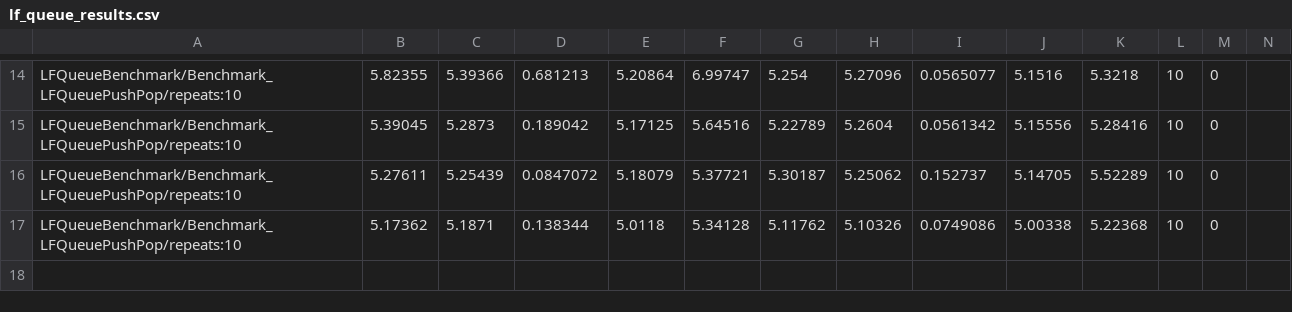
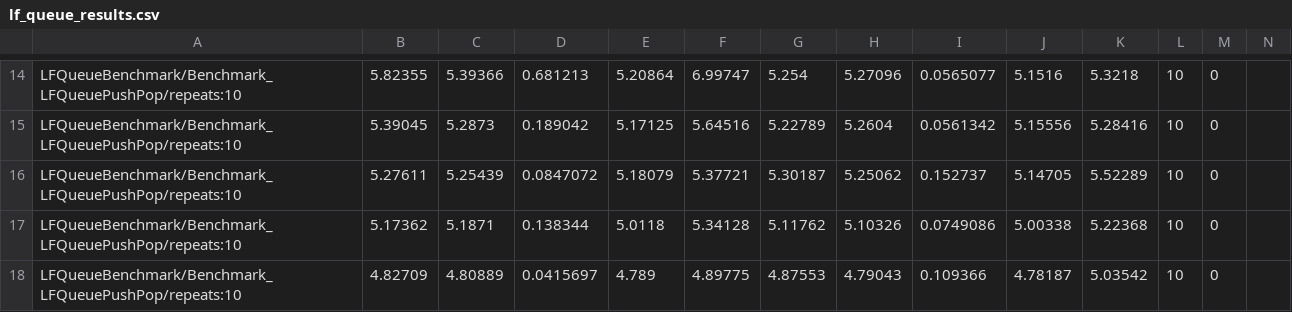
Before and after one commit to n-saurino/fix_engine, a CSV file: logs/benchmarks/csv/lf_queue_results.csv, drawn as a sheet; only a part is shown, gaps mark what is left out; rows hold the shown columns only; the diff names each change by its address in the sheet, - before the commit and + after, or states it on an @@ line.

```diff
--- a/logs/benchmarks/csv/lf_queue_results.csv
+++ b/logs/benchmarks/csv/lf_queue_results.csv
+row 18: LFQueueBenchmark/Benchmark_LFQueuePushPop/repeats:10 | 4.82709 | 4.80889 | 0.0415697 | 4.789 | 4.89775 | 4.87553 | 4.79043 | 0.109366 | 4.78187 | 5.03542 | 10 | 0
```
Also changed, not shown: logs/benchmarks/csv/fix_benchmark_results.csv, 8 other files.
